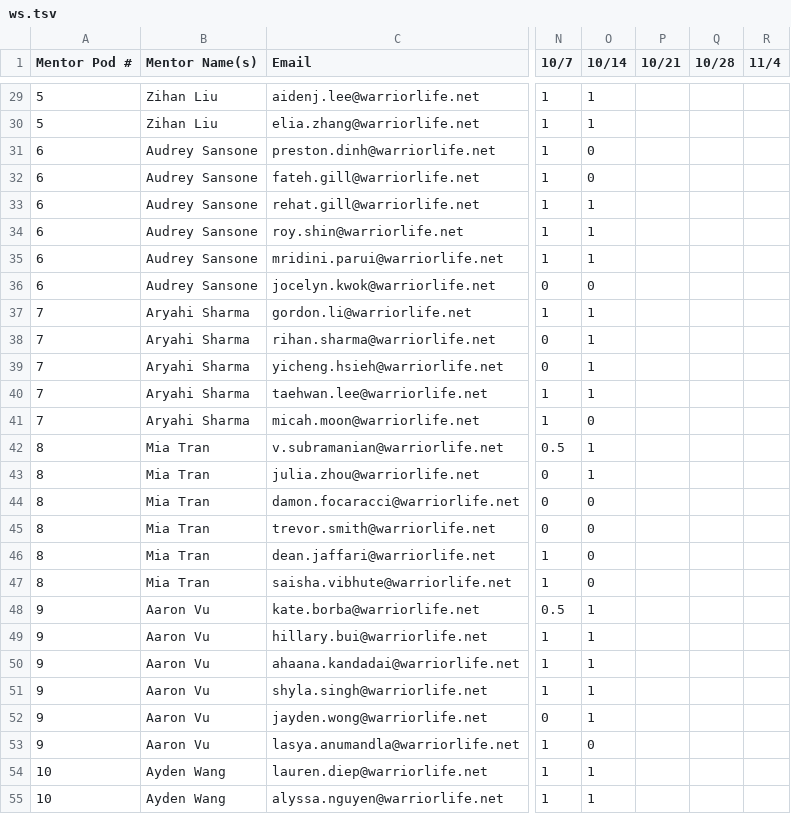
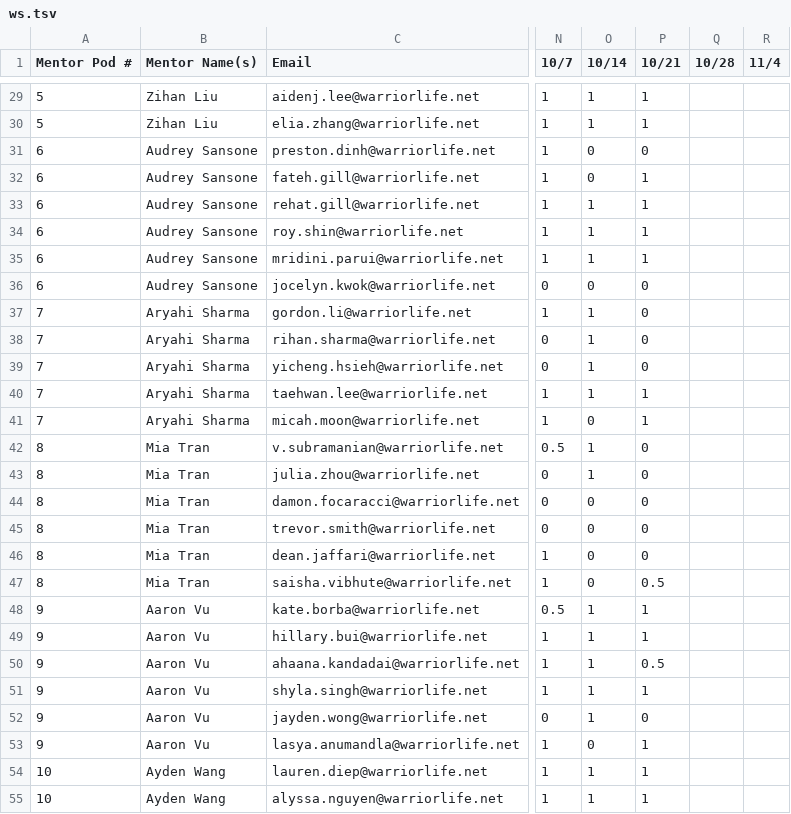
Before and after one commit to weikang-a11y/club-tracker, a TSV file: ws.tsv, drawn as a sheet; only a part is shown, gaps mark what is left out; the diff covers the shown part only; the diff names each change by its address in the sheet, - before the commit and + after, or states it on an @@ line.

```diff
--- a/ws.tsv
+++ b/ws.tsv
-P29:P30 (10/21): (empty)
+P29:P30 (10/21): 1
-P31 (10/21): (empty)
+P31 (10/21): 0
-P32:P35 (10/21): (empty)
+P32:P35 (10/21): 1
-P36:P39 (10/21): (empty)
+P36:P39 (10/21): 0
-P40:P41 (10/21): (empty)
+P40:P41 (10/21): 1
-P42:P46 (10/21): (empty)
+P42:P46 (10/21): 0
-P47 (10/21): (empty)
+P47 (10/21): 0.5
-P48:P49 (10/21): (empty)
+P48:P49 (10/21): 1
-P50 (10/21): (empty)
+P50 (10/21): 0.5
-P51 (10/21): (empty)
+P51 (10/21): 1
-P52 (10/21): (empty)
+P52 (10/21): 0
-P53:P55 (10/21): (empty)
+P53:P55 (10/21): 1
```
Also changed, not shown: 149 edited cells elsewhere in this file, ah.tsv, 3 other files.
